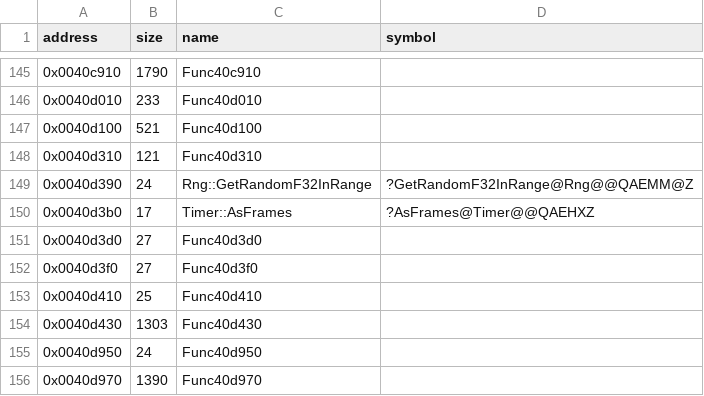
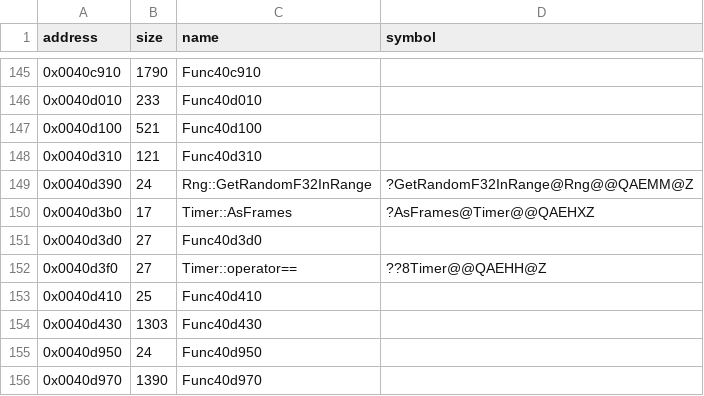
Before and after one commit to Cirno-Labs/th08, a CSV file: config/symbols.csv, drawn as a sheet; only a part is shown, gaps mark what is left out.

Commit message:
Decompile Timer::operator== (0x40d3f0)

```diff
--- a/config/symbols.csv
+++ b/config/symbols.csv
@@ -151,3 +151,3 @@ address,size,name,symbol
 0x0040d3d0,27,Func40d3d0,
-0x0040d3f0,27,Func40d3f0,
+0x0040d3f0,27,Timer::operator==,??8Timer@@QAEHH@Z
 0x0040d410,25,Func40d410,
```
Also changed, not shown: 1 other file.
